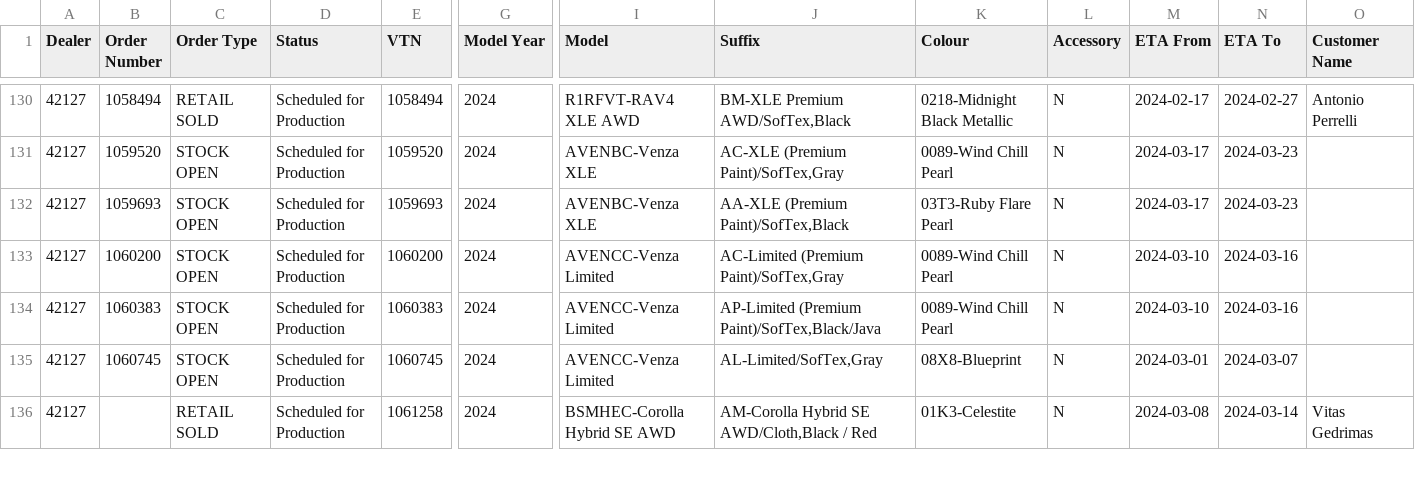
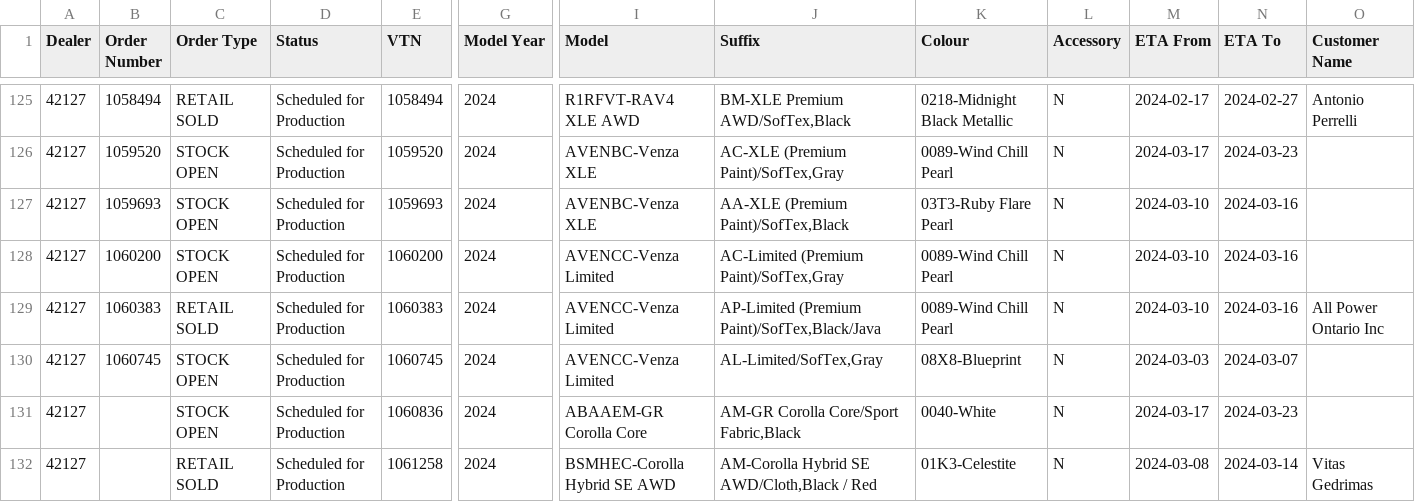
Before and after one commit to harinderlabana/eta-buddy-dev, a CSV file: public/VehicleDetailsReport.csv, drawn as a sheet; only a part is shown, gaps mark what is left out; addresses are those after the commit; rows hold the shown columns only; the diff covers the shown part only; the diff names each change by its address in the sheet, - before the commit and + after, or states it on an @@ line.

```diff
--- a/public/VehicleDetailsReport.csv
+++ b/public/VehicleDetailsReport.csv
-M127 (ETA From): 2024-03-17
+M127 (ETA From): 2024-03-10
-N127 (ETA To): 2024-03-23
+N127 (ETA To): 2024-03-16
-C129 (Order Type): STOCK OPEN
+C129 (Order Type): RETAIL SOLD
-O129 (Customer Name): (empty)
+O129 (Customer Name): All Power Ontario Inc
-M130 (ETA From): 2024-03-01
+M130 (ETA From): 2024-03-03
+row 131: 42127 |  | STOCK OPEN | Scheduled for Production | 1060836 | 2024 | ABAAEM-GR Corolla Core | AM-GR Corolla Core/Sport Fabric,Black | 0040-White | N | 2024-03-17 | 2024-03-23
```
Also changed, not shown: 1 added row, 6 removed rows and 51 edited cells elsewhere in this file, public/OrderData.csv, 10 other files.
